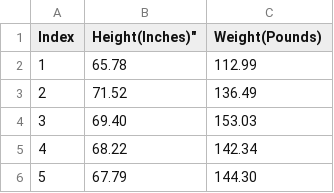
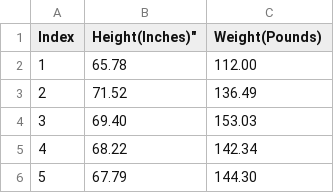
Before and after one commit to jalbacar/data, a CSV file: hw_200.csv, drawn as a sheet; only a part is shown.

Commit message:
Test

```diff
--- a/hw_200.csv
+++ b/hw_200.csv
@@ -1,3 +1,3 @@
 "Index", Height(Inches)", "Weight(Pounds)"
-1, 65.78, 112.99
+1, 65.78, 112.00
 2, 71.52, 136.49
```
